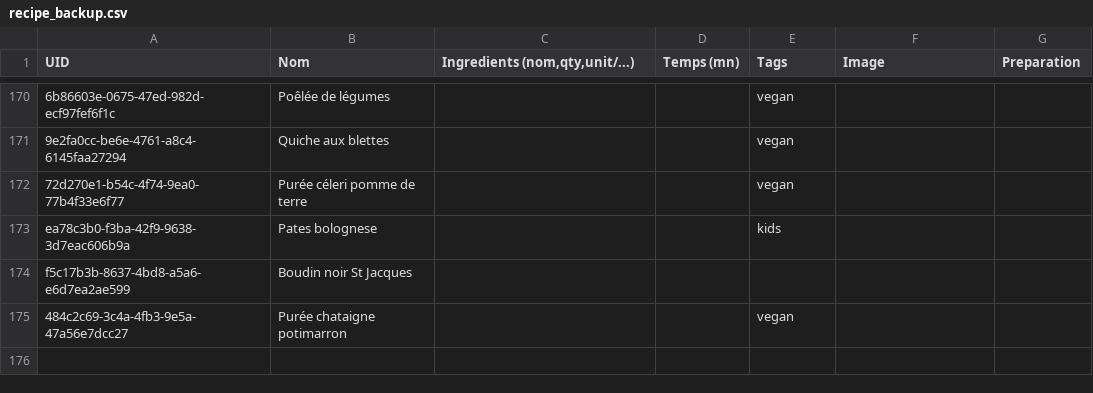
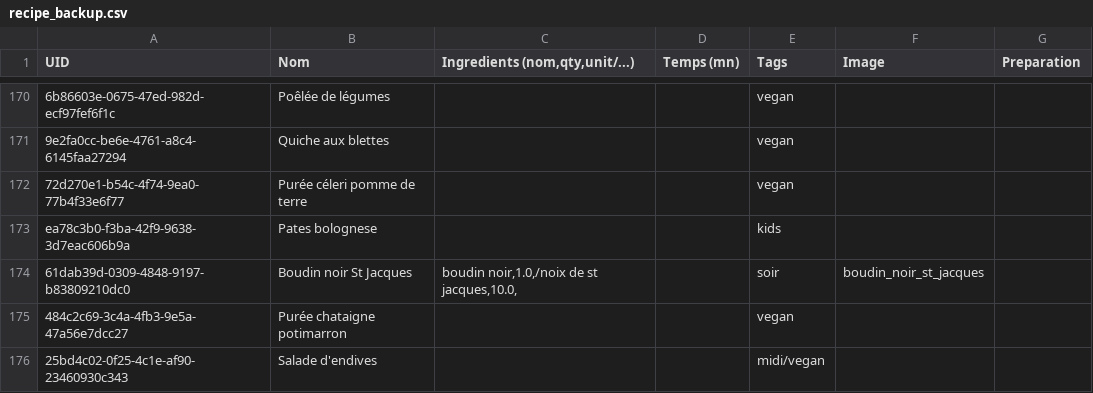
Before and after one commit to juvarlet/a_table, a CSV file: backup/recipe_backup.csv, drawn as a sheet; only a part is shown, gaps mark what is left out; removed rows and columns are numbered as before the commit, all else as after; the diff names each change by its address in the sheet, - before the commit and + after, or states it on an @@ line.

```diff
--- a/backup/recipe_backup.csv
+++ b/backup/recipe_backup.csv
-row 174: f5c17b3b-8637-4bd8-a5a6-e6d7ea2ae599 | Boudin noir St Jacques
+row 174: 61dab39d-0309-4848-9197-b83809210dc0 | Boudin noir St Jacques | boudin noir,1.0,/noix de st jacques,10.0, |  | soir | boudin_noir_st_jacques
+row 176: 25bd4c02-0f25-4c1e-af90-23460930c343 | Salade d'endives |  |  | midi/vegan
```
Also changed, not shown: Historique.csv, MesRecettes.csv, 6 other files.
